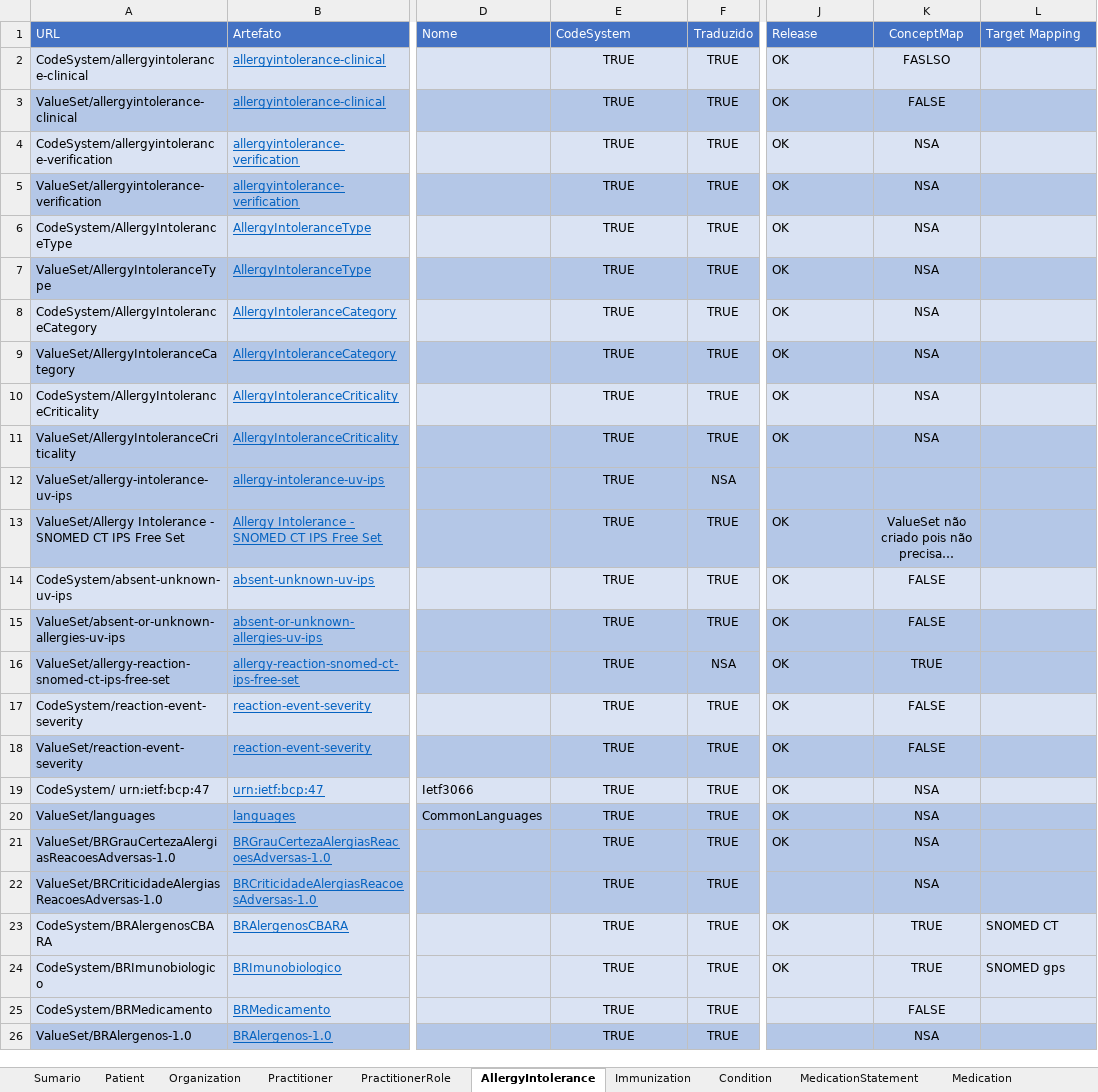
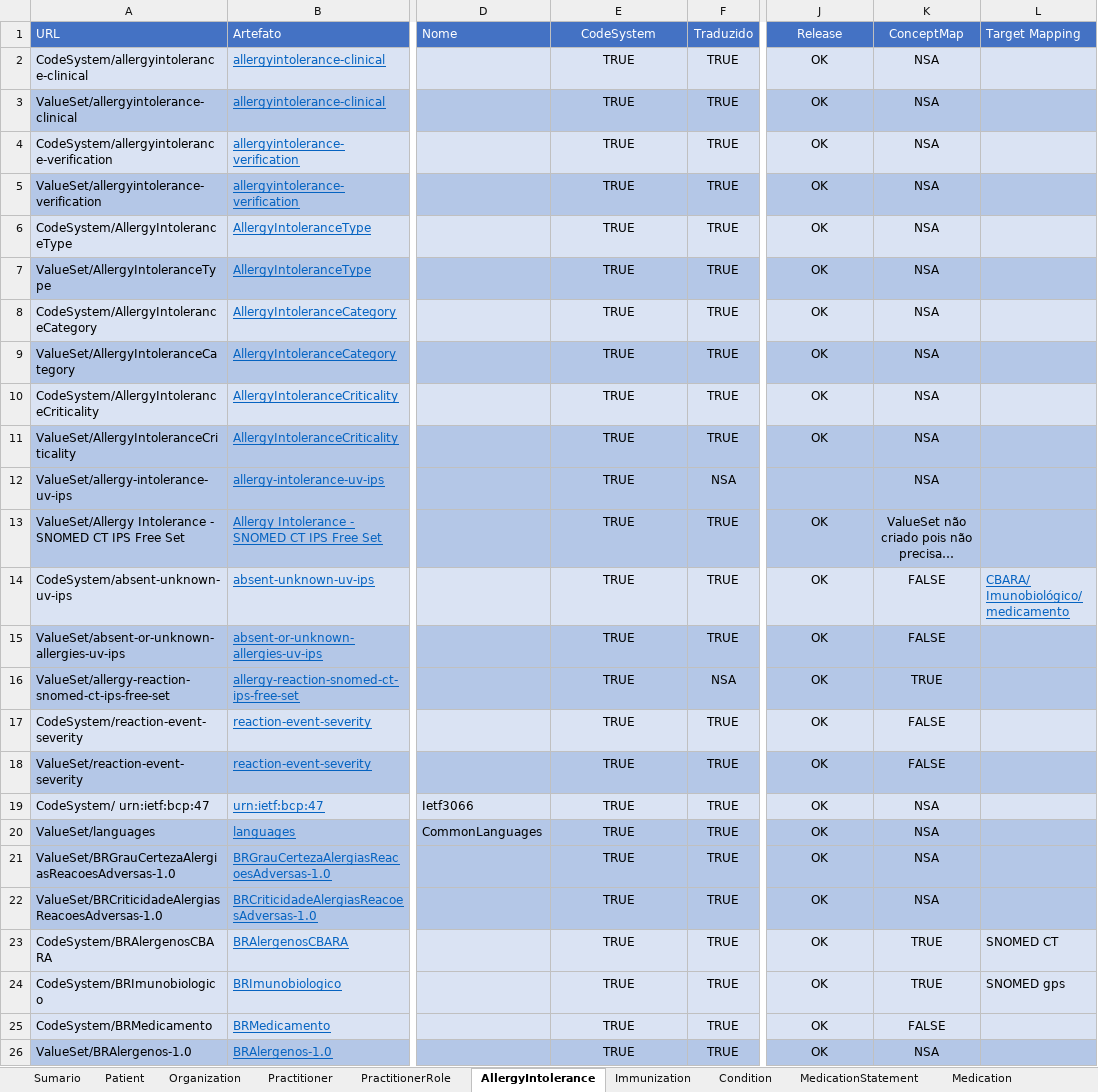
Before and after one commit to moaassis/https-git-codecommit.sa-east-1.amazonaws.com-v1-repos-ips-brasil-documentos, an Excel workbook: Gestão do Projeto/Indicadores/SumarioIndicadores.xlsx, sheet AllergyIntolerance, drawn as a sheet; only a part is shown, gaps mark what is left out; long unchanged cells end in …; values as stored, in another font and other column widths than the file's, no borders; the diff names each change by its address in the sheet, - before the commit and + after, or states it on an @@ line.

Commit message:
Update SumarioIndicadores.xlsx

```diff
--- a/Gestão do Projeto/Indicadores/SumarioIndicadores.xlsx (sheet AllergyIntolerance)
+++ b/Gestão do Projeto/Indicadores/SumarioIndicadores.xlsx (sheet AllergyIntolerance)
-E1 alignment: left
+E1 alignment: center
-J1:J11 alignment: left
+J1:J11 alignment: center
-K2 (ConceptMap): FASLSO
+K2 (ConceptMap): NSA
-K3 (ConceptMap): FALSE
+K3 (ConceptMap): NSA
-K12 (ConceptMap): (empty)
+K12 (ConceptMap): NSA
-J13:J21 alignment: left
+J13:J21 alignment: center
-L14 (Target Mapping): (empty)
+L14 (Target Mapping): CBARA/ Imunobiológico/ medicamento
-J22 (Release): (empty)
+J22 (Release): OK
-J23:J24 alignment: left
+J23:J24 alignment: center
-J25:J26 (Release): (empty)
+J25:J26 (Release): OK
```
Also changed, not shown: sheet Immunization.
